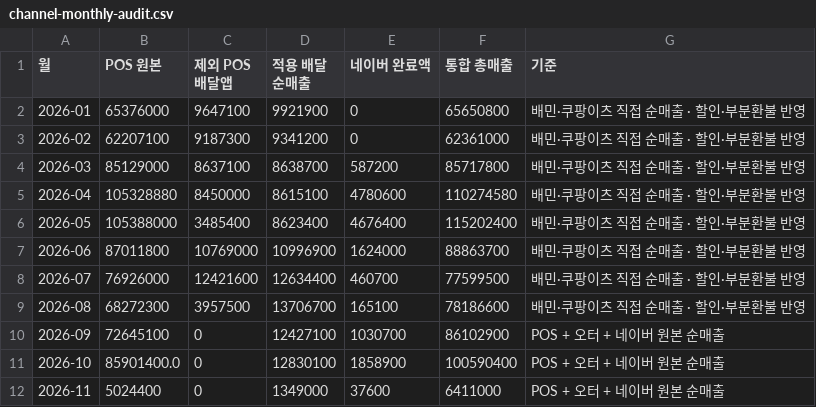
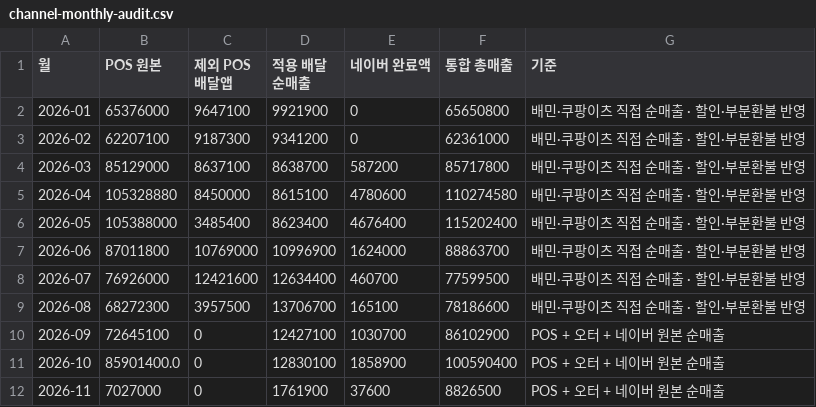
Before and after one commit to yejikim-tech/ikovox-store-insights, a CSV file: public/channel-monthly-audit.csv, drawn as a sheet.

```diff
--- a/public/channel-monthly-audit.csv
+++ b/public/channel-monthly-audit.csv
@@ -11,2 +11,2 @@
 2026-10,85901400.0,0,12830100,1858900,100590400,POS + 오터 + 네이버 원본 순매출
-2026-11,5024400,0,1349000,37600,6411000,POS + 오터 + 네이버 원본 순매출
+2026-11,7027000,0,1761900,37600,8826500,POS + 오터 + 네이버 원본 순매출
```
Also changed, not shown: public/weather-data.csv, 15 other files.
